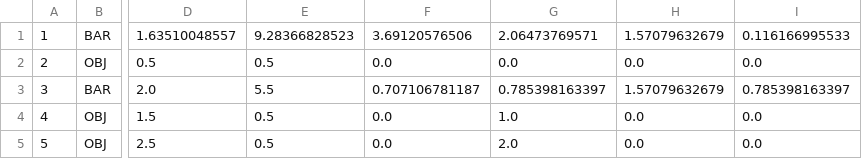
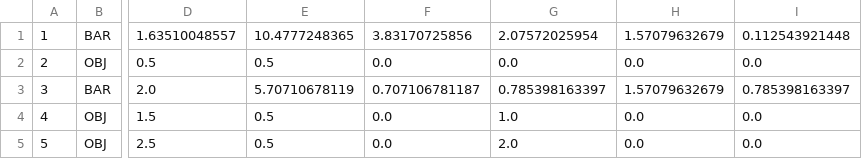
Before and after one commit to Yinan-Zhang/Hanging-Mobile, a CSV file: OBJ.csv, drawn as a sheet; only a part is shown, gaps mark what is left out; the diff names each change by its address in the sheet, - before the commit and + after, or states it on an @@ line.

```diff
--- a/OBJ.csv
+++ b/OBJ.csv
-E1: 9.28366828523
+E1: 10.4777248365
-F1: 3.69120576506
+F1: 3.83170725856
-G1: 2.06473769571
+G1: 2.07572025954
-I1: 0.116166995533
+I1: 0.112543921448
-E3: 5.5
+E3: 5.70710678119
```
Also changed, not shown: OBJECT.csv, 1 other file.
